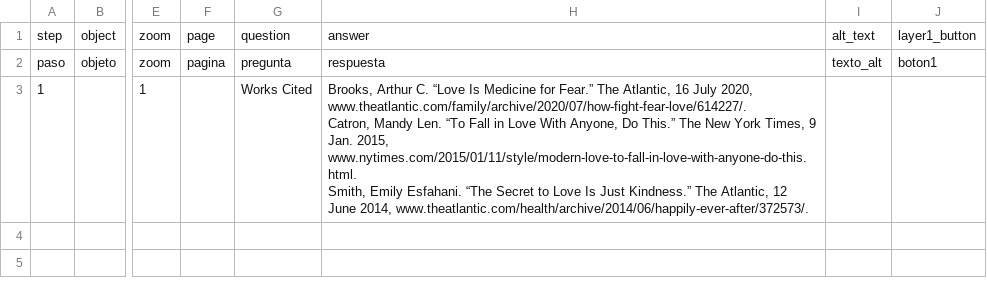
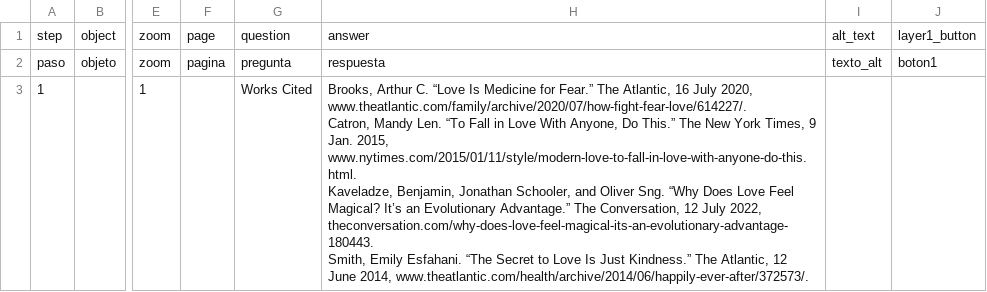
Before and after one commit to nootYZ/james-yuan, a CSV file: telar-content/spreadsheets/works-cited-ysrs.csv, drawn as a sheet; only a part is shown, gaps mark what is left out; ↵ is a line break in a cell; the diff names each change by its address in the sheet, - before the commit and + after, or states it on an @@ line.

```diff
--- a/telar-content/spreadsheets/works-cited-ysrs.csv
+++ b/telar-content/spreadsheets/works-cited-ysrs.csv
-H3: …2015, www.nytimes.com/2015/01/11/style/modern-love-to-fall-in-love-with-anyone-do-this.html. ↵ Smith, Emily…
+H3: …2015, www.nytimes.com/2015/01/11/style/modern-love-to-fall-in-love-with-anyone-do-this.html. ↵ Kaveladze, Benjamin, Jonathan Schooler, and Oliver Sng. “Why Does Love Feel Magical? It’s an Evolutionary Advantage.” The Conversation, 12 July 2022, theconversation.com/why-does-love-feel-magical-its-an-evolutionary-advantage-180443. ↵ Smith, Emily…
```
Also changed, not shown: telar-content/spreadsheets/hotspot-1-the-akn3.csv, telar-content/spreadsheets/introduction-2sna.csv, 5 other files.
